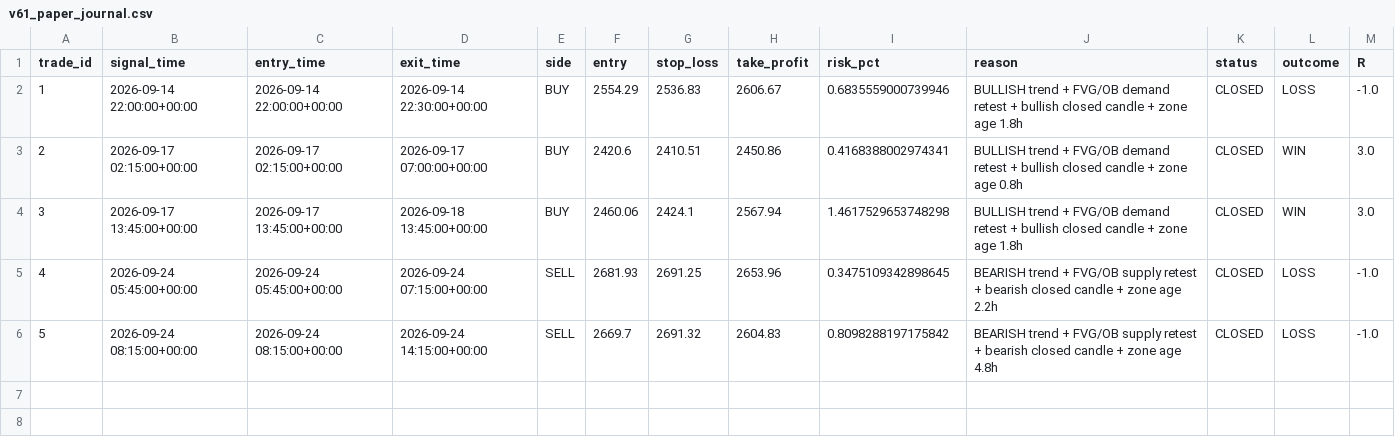
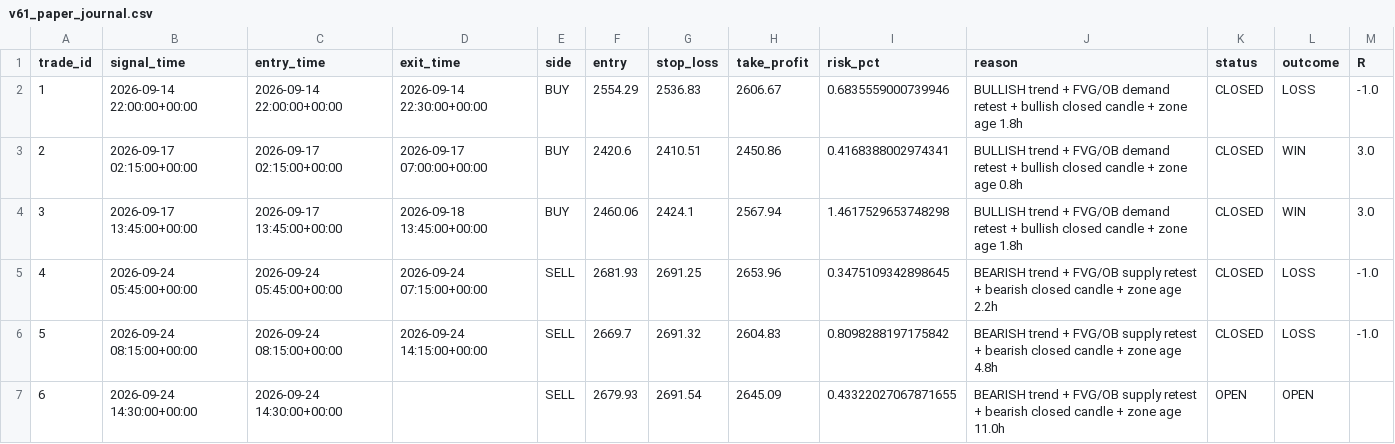
Before and after one commit to R0hit-kum4r/ETH-V61-Paper-Agent, a CSV file: v61_paper_journal.csv, drawn as a sheet.

```diff
--- a/v61_paper_journal.csv
+++ b/v61_paper_journal.csv
@@ -6 +6,2 @@ trade_id,signal_time,entry_time,exit_time,side,entry,stop_loss,take_profit,risk_
 5,2026-09-24 08:15:00+00:00,2026-09-24 08:15:00+00:00,2026-09-24 14:15:00+00:00,SELL,2669.7,2691.32,2604.83,0.8098288197175842,BEARISH trend + FVG/OB supply retest + bearish closed candle + zone age 4.8h,CLOSED,LOSS,-1.0
+6,2026-09-24 14:30:00+00:00,2026-09-24 14:30:00+00:00,,SELL,2679.93,2691.54,2645.09,0.43322027067871655,BEARISH trend + FVG/OB supply retest + bearish closed candle + zone age 11.0h,OPEN,OPEN,
```
